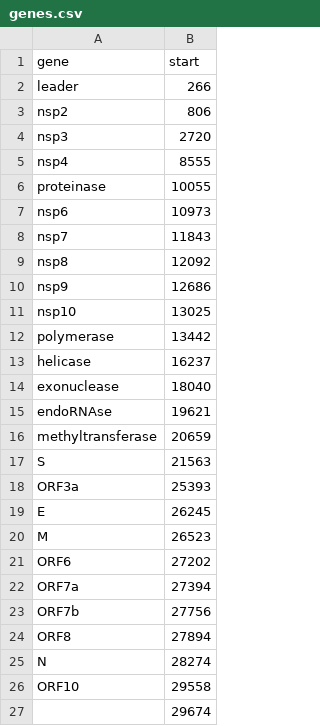
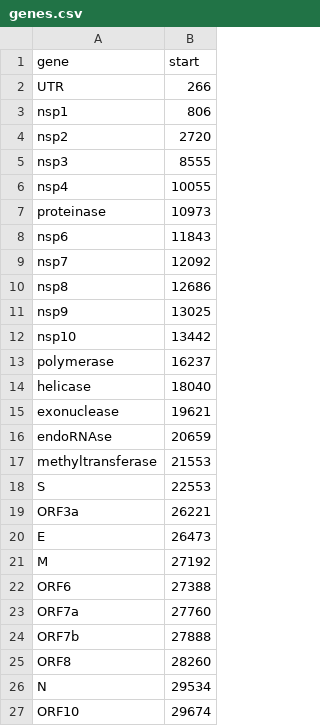
Before and after one commit to eringill/chronic_infection_python, a CSV file: covid-mutation-distribution/data/genes.csv, drawn as a sheet.

Commit message:
feat: fix gene bins

```diff
--- a/covid-mutation-distribution/data/genes.csv
+++ b/covid-mutation-distribution/data/genes.csv
@@ -1,27 +1,27 @@
 gene,start
-leader,266
-nsp2,806
-nsp3,2720
-nsp4,8555
-proteinase,10055
-nsp6,10973
-nsp7,11843
-nsp8,12092
-nsp9,12686
-nsp10,13025
-polymerase,13442
-helicase,16237
-exonuclease,18040
-endoRNAse,19621
-methyltransferase,20659
-S,21563
-ORF3a,25393
-E,26245
-M,26523
-ORF6,27202
-ORF7a,27394
-ORF7b,27756
-ORF8,27894
-N,28274
-ORF10,29558
-,29674
+UTR,266
+nsp1,806
+nsp2,2720
+nsp3,8555
+nsp4,10055
+proteinase,10973
+nsp6,11843
+nsp7,12092
+nsp8,12686
+nsp9,13025
+nsp10,13442
+polymerase,16237
+helicase,18040
+exonuclease,19621
+endoRNAse,20659
+methyltransferase,21553
+S,22553
+ORF3a,26221
+E,26473
+M,27192
+ORF6,27388
+ORF7a,27760
+ORF7b,27888
+ORF8,28260
+N,29534
+ORF10,29674
```
Also changed, not shown: covid-mutation-distribution/data/genes_split.csv, 2 other files.
